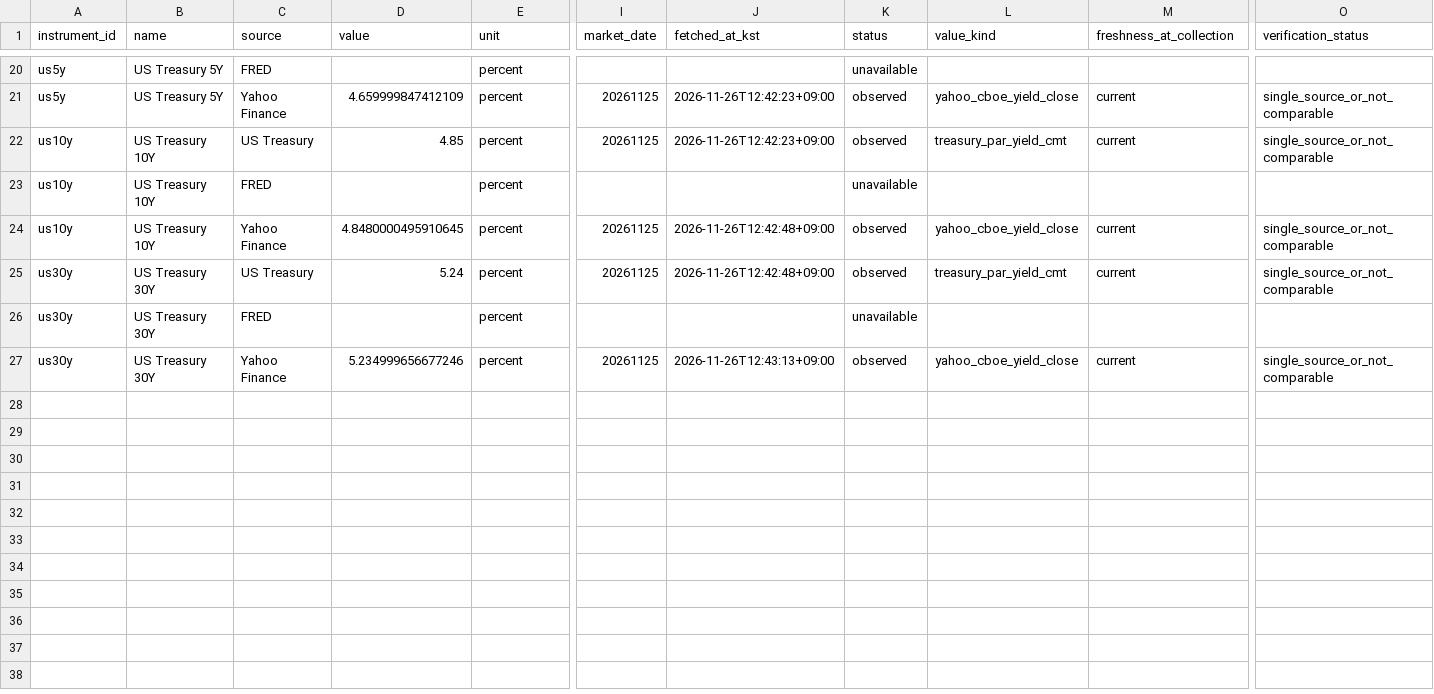
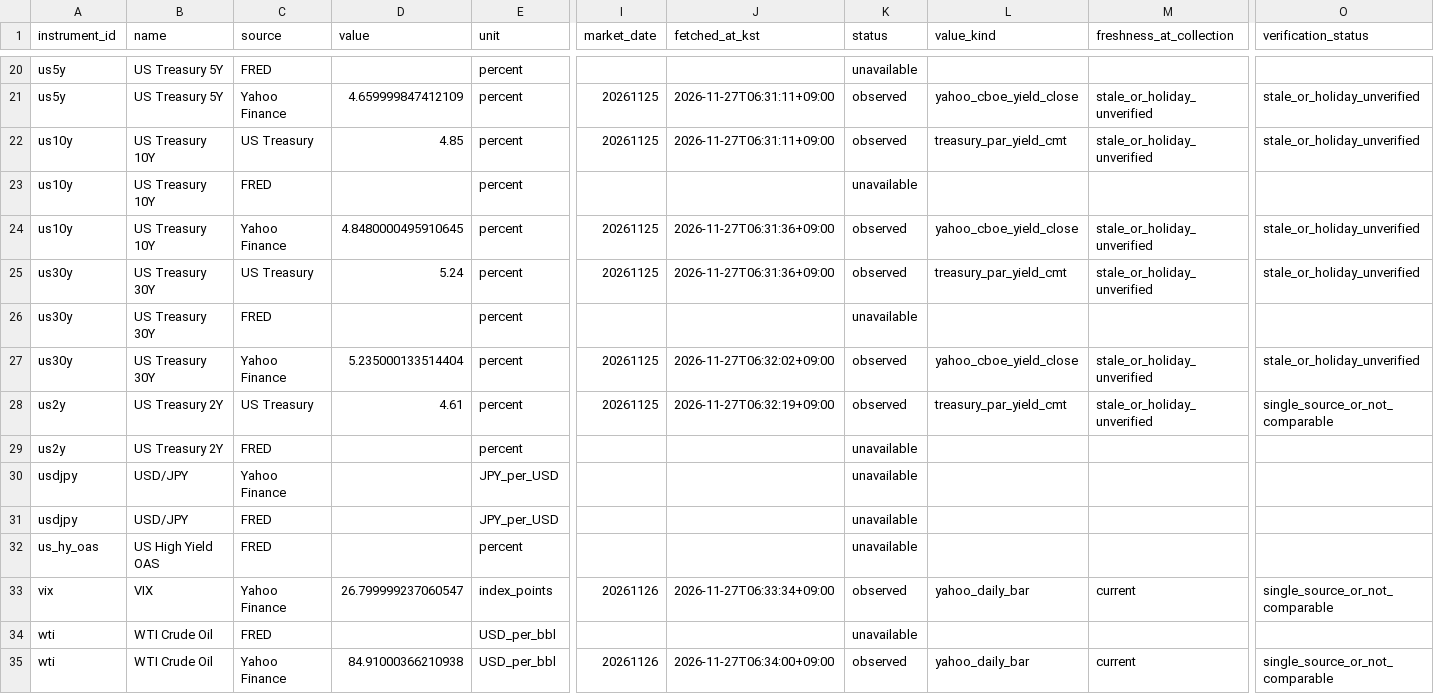
Before and after one commit to hurray1656/etf-reports, a CSV file: reports/markets.csv, drawn as a sheet; only a part is shown, gaps mark what is left out; rows hold the shown columns only; the diff covers the shown part only; the diff names each change by its address in the sheet, - before the commit and + after, or states it on an @@ line.

```diff
--- a/reports/markets.csv
+++ b/reports/markets.csv
-J21:J22 (fetched_at_kst): 2026-11-26T12:42:23+09:00
+J21:J22 (fetched_at_kst): 2026-11-27T06:31:11+09:00
-M21:M22 (freshness_at_collection): current
+M21:M22 (freshness_at_collection): stale_or_holiday_unverified
-O21:O22 (verification_status): single_source_or_not_comparable
+O21:O22 (verification_status): stale_or_holiday_unverified
-J24:J25 (fetched_at_kst): 2026-11-26T12:42:48+09:00
+J24:J25 (fetched_at_kst): 2026-11-27T06:31:36+09:00
-M24:M25 (freshness_at_collection): current
+M24:M25 (freshness_at_collection): stale_or_holiday_unverified
-O24:O25 (verification_status): single_source_or_not_comparable
+O24:O25 (verification_status): stale_or_holiday_unverified
-D27 (value): 5.234999656677246
+D27 (value): 5.235000133514404
-J27 (fetched_at_kst): 2026-11-26T12:43:13+09:00
+J27 (fetched_at_kst): 2026-11-27T06:32:02+09:00
-M27 (freshness_at_collection): current
+M27 (freshness_at_collection): stale_or_holiday_unverified
-O27 (verification_status): single_source_or_not_comparable
+O27 (verification_status): stale_or_holiday_unverified
+row 28: us2y | US Treasury 2Y | US Treasury | 4.61 | percent | 20261125 | 2026-11-27T06:32:19+09:00 | observed | treasury_par_yield_cmt | stale_or_holiday_unverified | single_source_or_not_comparable
+row 29: us2y | US Treasury 2Y | FRED |  | percent |  |  | unavailable
+row 30: usdjpy | USD/JPY | Yahoo Finance |  | JPY_per_USD |  |  | unavailable
+row 31: usdjpy | USD/JPY | FRED |  | JPY_per_USD |  |  | unavailable
+row 32: us_hy_oas | US High Yield OAS | FRED |  | percent |  |  | unavailable
+row 33: vix | VIX | Yahoo Finance | 26.799999237060547 | index_points | 20261126 | 2026-11-27T06:33:34+09:00 | observed | yahoo_daily_bar | current | single_source_or_not_comparable
+row 34: wti | WTI Crude Oil | FRED |  | USD_per_bbl |  |  | unavailable
+row 35: wti | WTI Crude Oil | Yahoo Finance | 84.91000366210938 | USD_per_bbl | 20261126 | 2026-11-27T06:34:00+09:00 | observed | yahoo_daily_bar | current | single_source_or_not_comparable
```
Also changed, not shown: 43 edited cells elsewhere in this file, 2 other files.
